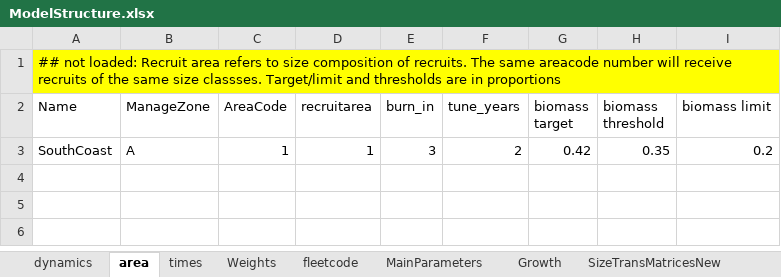
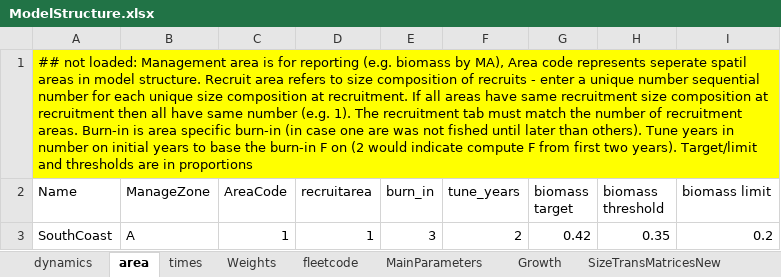
Before and after one commit to sdelestang/IMuLT, an Excel workbook: inst/extdata/ModelStructure.xlsx, sheet area, drawn as a sheet; values as stored, in another font and other column widths than the file's, no borders; the diff names each change by its address in the sheet, - before the commit and + after, or states it on an @@ line.

Commit message:
Updated modelstructure to handle new parameters

```diff
--- a/inst/extdata/ModelStructure.xlsx (sheet area)
+++ b/inst/extdata/ModelStructure.xlsx (sheet area)
-A1 (Name): …not loaded: Recruit area refers to size composition of recruits. The same areacode number will receive recruits of the same size classses. Target/limit and…
+A1 (Name): …not loaded: Management area is for reporting (e.g. biomass by MA), Area code represents seperate spatil areas in model structure. Recruit area refers to size composition of recruits - enter a unique number sequential number for each unique size composition at recruitment. If all areas have same recruitment size composition at recruitment then all have same number (e.g. 1). The recruitment tab must match the number of recruitment areas. Burn-in is area specific burn-in (in case one are was not fished until later than others). Tune years in number on initial years to base the burn-in F on (2 would indicate compute F from first two years). Target/limit and…
```
Also changed, not shown: sheet Catch, sheet Recruitment, sheet dynamics, sheet Maturity, sheet HighGrading, sheet Selectivity, 3 other files.
